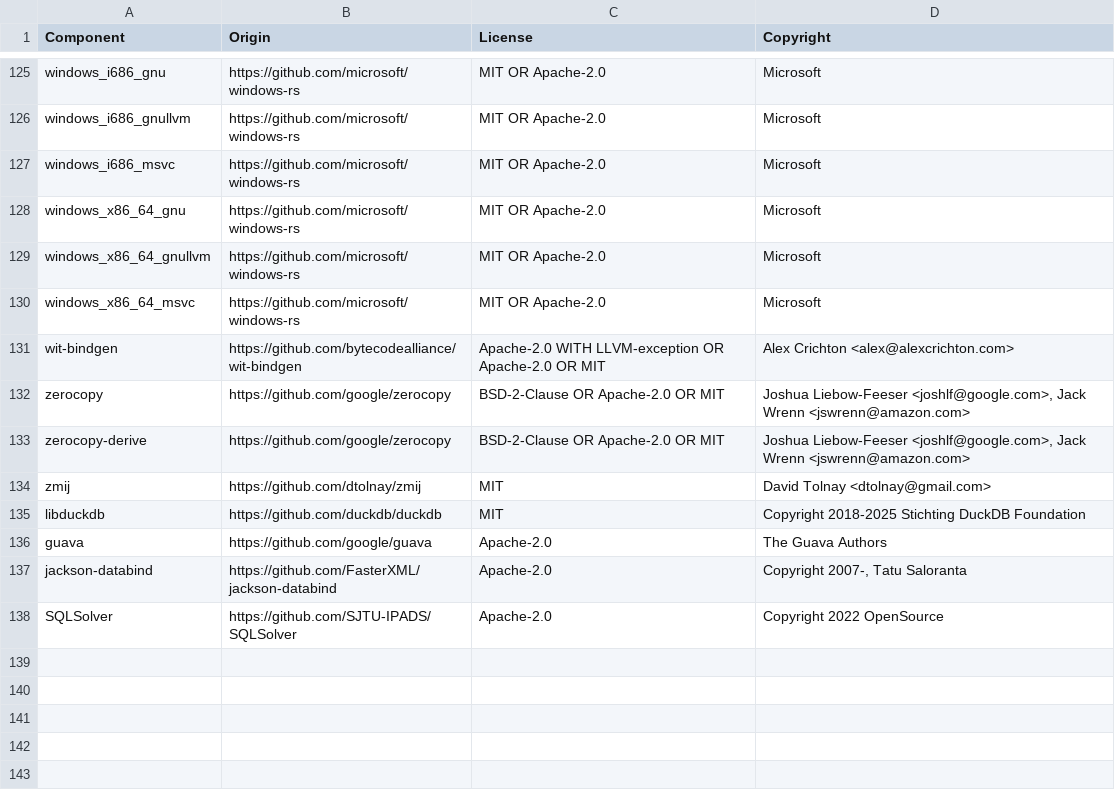
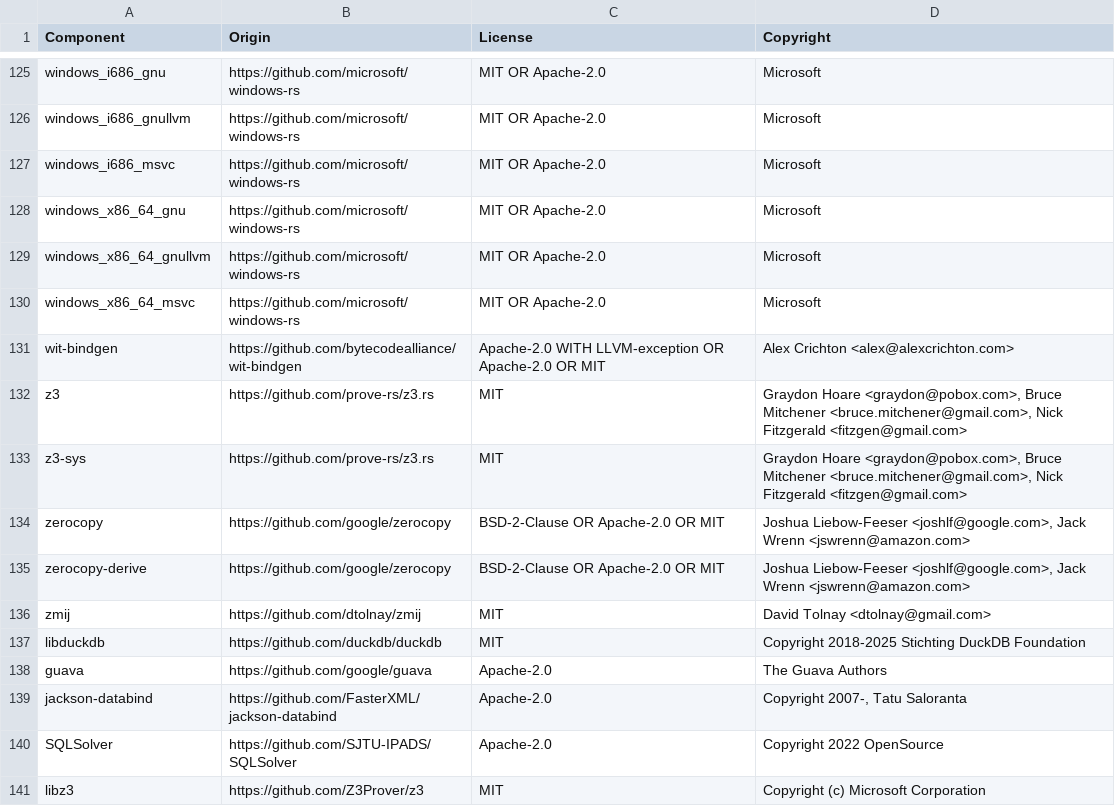
Before and after one commit to datadog-labs/sqleq, a CSV file: LICENSE-3rdparty.csv, drawn as a sheet; only a part is shown, gaps mark what is left out; the diff names each change by its address in the sheet, - before the commit and + after, or states it on an @@ line.

```diff
--- a/LICENSE-3rdparty.csv
+++ b/LICENSE-3rdparty.csv
+row 132: z3 | https://github.com/prove-rs/z3.rs | MIT | Graydon Hoare <graydon@pobox.com>, Bruce Mitchener <bruce.mitchener@gmail.com>, Nick Fitzgerald <fitzgen@gmail.com>
+row 133: z3-sys | https://github.com/prove-rs/z3.rs | MIT | Graydon Hoare <graydon@pobox.com>, Bruce Mitchener <bruce.mitchener@gmail.com>, Nick Fitzgerald <fitzgen@gmail.com>
+row 141: libz3 | https://github.com/Z3Prover/z3 | MIT | Copyright (c) Microsoft Corporation
```
Also changed, not shown: tools/license-3rdparty-extra.csv, 23 other files.
